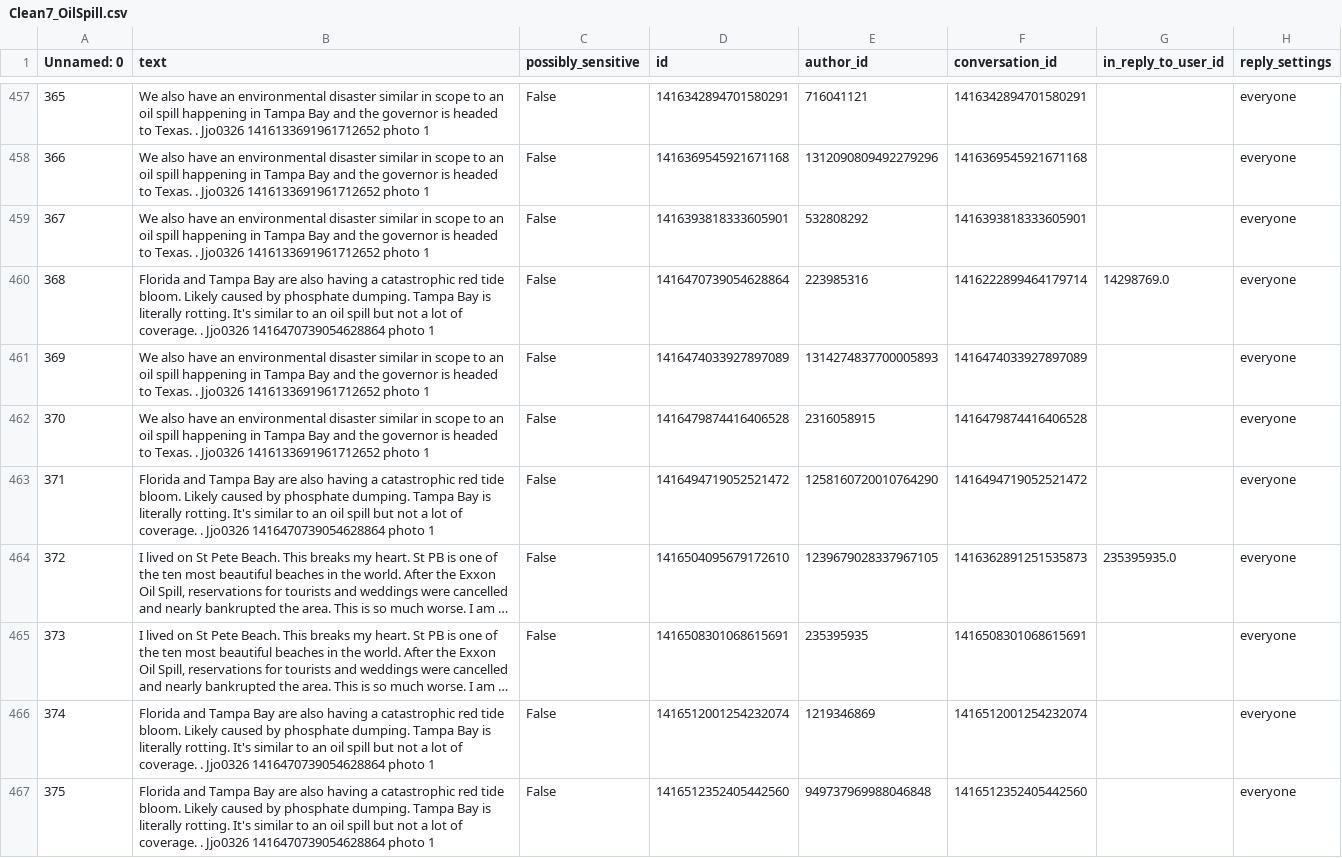
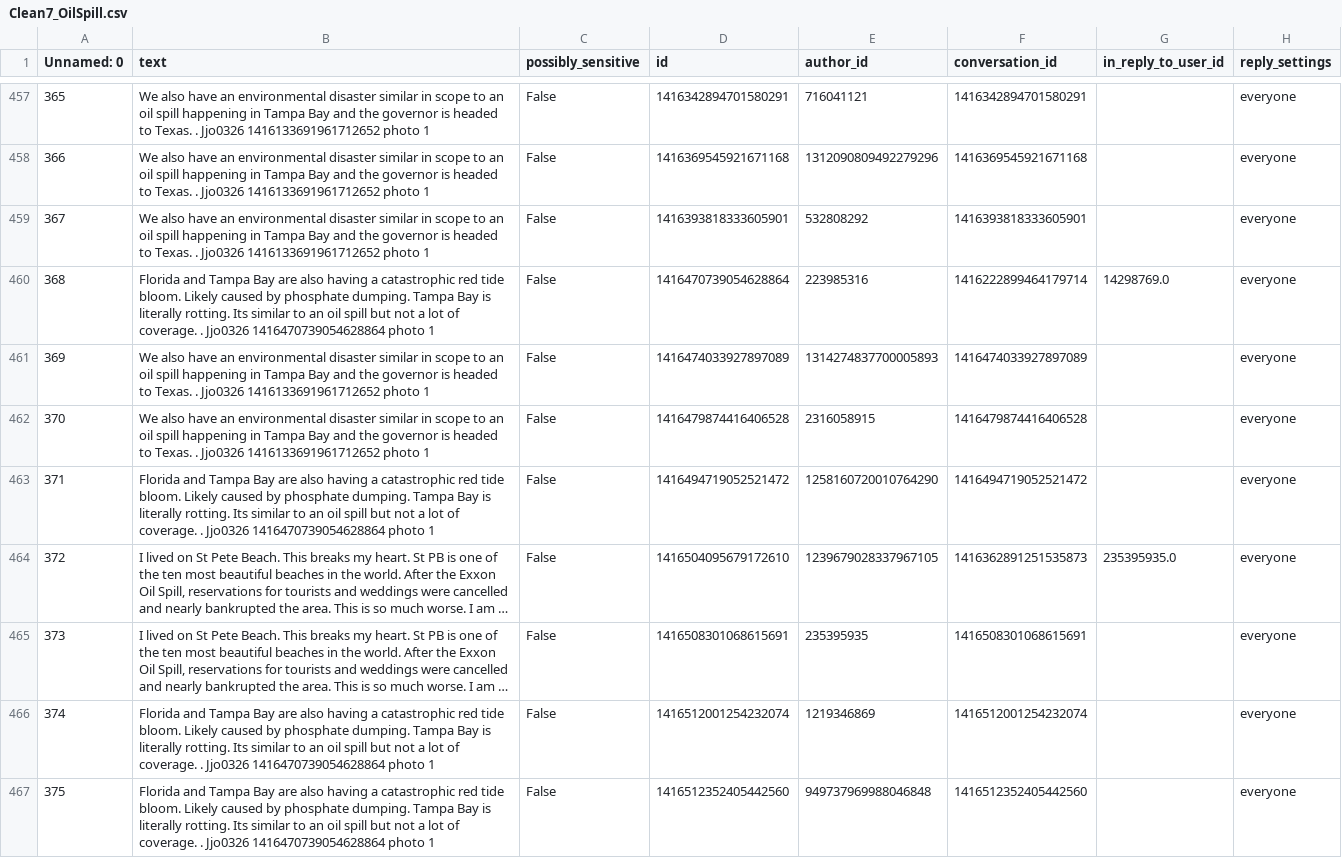
Before and after one commit to BilgeBengisu/TampaBayDataAnalysis, a CSV file: spill_data/Clean_Oil/Clean7_OilSpill.csv, drawn as a sheet; only a part is shown, gaps mark what is left out; long unchanged cells end in …; the diff covers the shown part only; the diff names each change by its address in the sheet, - before the commit and + after, or states it on an @@ line.

```diff
--- a/spill_data/Clean_Oil/Clean7_OilSpill.csv
+++ b/spill_data/Clean_Oil/Clean7_OilSpill.csv
-B460 (text): …literally rotting. It's similar to…
+B460 (text): …literally rotting. Its similar to…
-B463 (text): …literally rotting. It's similar to…
+B463 (text): …literally rotting. Its similar to…
-B466:B467 (text): …literally rotting. It's similar to…
+B466:B467 (text): …literally rotting. Its similar to…
```
Also changed, not shown: 8 edited cells elsewhere in this file, 1 other file.
